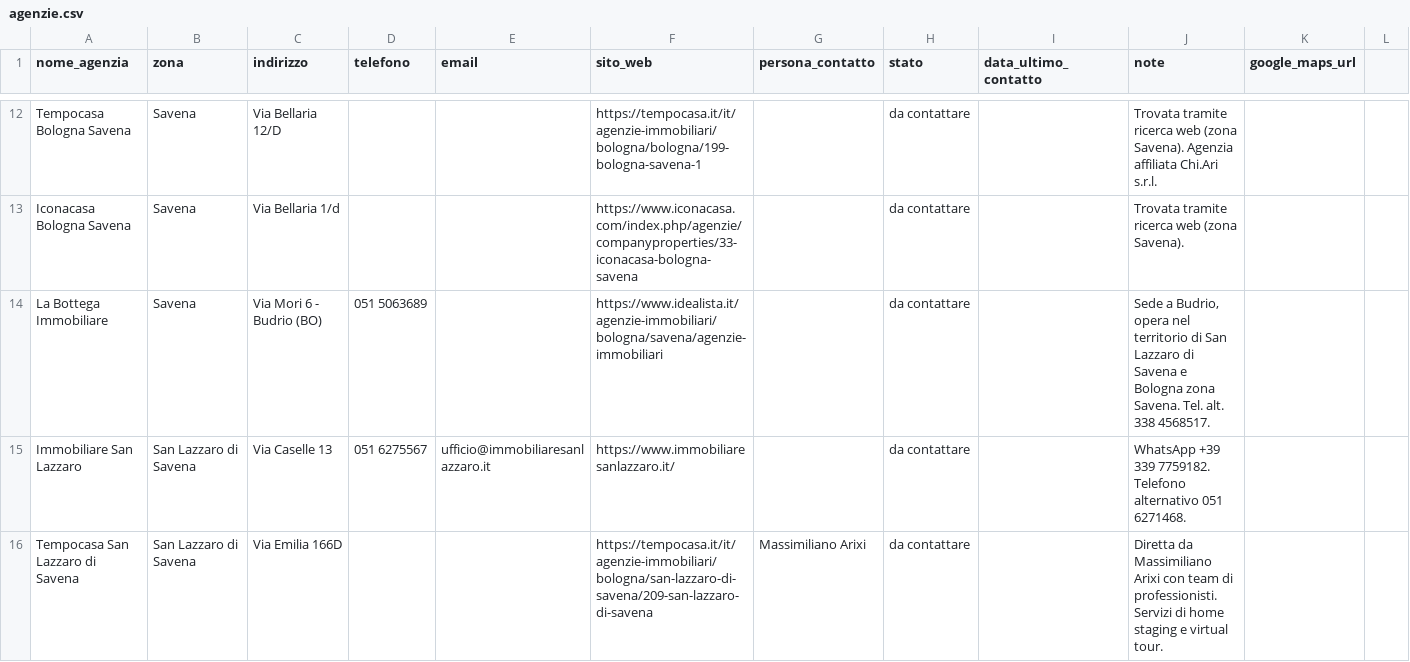
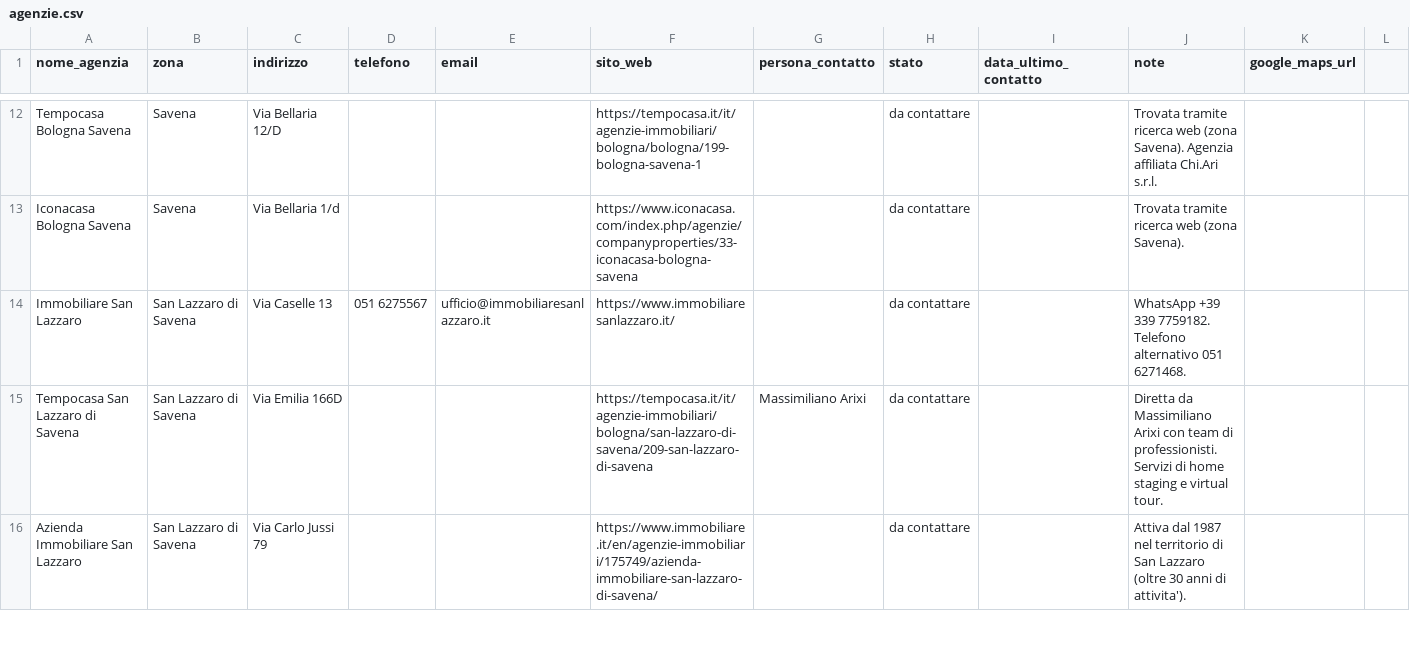
Before and after one commit to darioschioppi/casa-bologna, a CSV file: agenzie.csv, drawn as a sheet; only a part is shown, gaps mark what is left out; the shorter side is filled out with more unchanged rows; the diff covers the shown part only; the diff names each change by its address in the sheet, - before the commit and + after, or states it on an @@ line.

Commit message:
Rimuove La Bottega Immobiliare (Budrio) e Tinarelli (Medicina): fuori dal Comune di Bologna

```diff
--- a/agenzie.csv
+++ b/agenzie.csv
-row 14: La Bottega Immobiliare | Savena | Via Mori 6 - Budrio (BO) | 051 5063689 |  | https://www.idealista.it/agenzie-immobiliari/bologna/savena/agenzie-immobiliari |  | da contattare |  | Sede a Budrio, opera nel territorio di San Lazzaro di Savena e Bologna zona Savena. Tel. alt. 338 4568517.
```
Also changed, not shown: 1 removed row elsewhere in this file.
